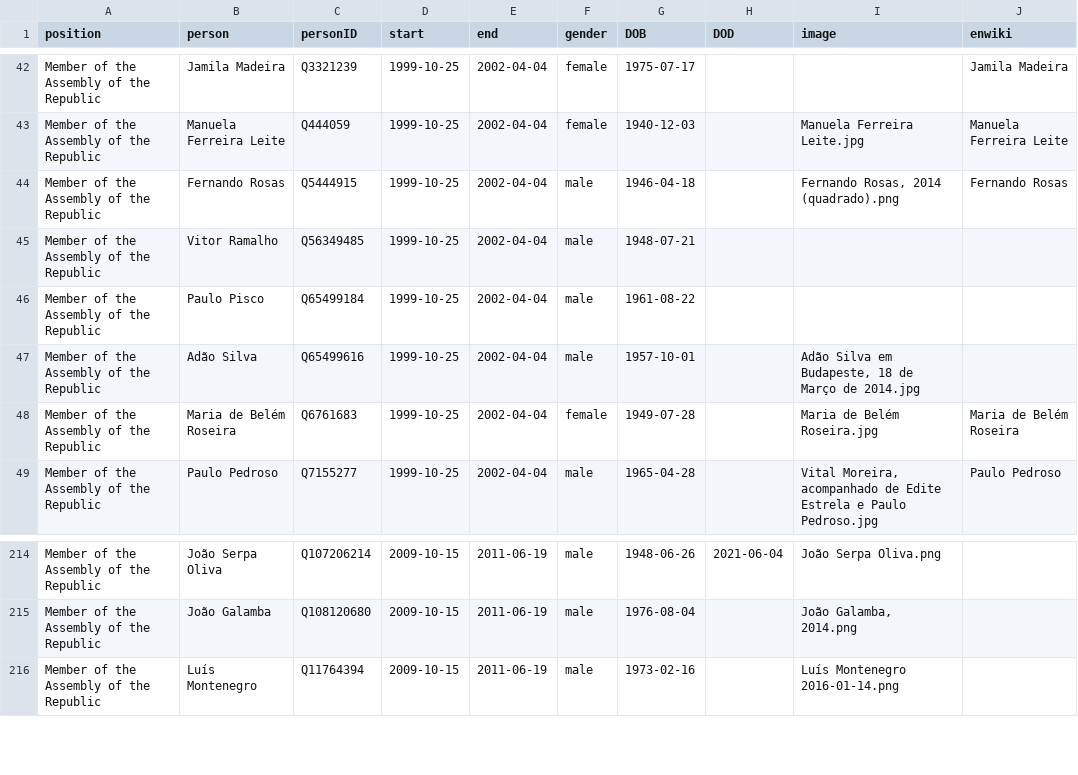
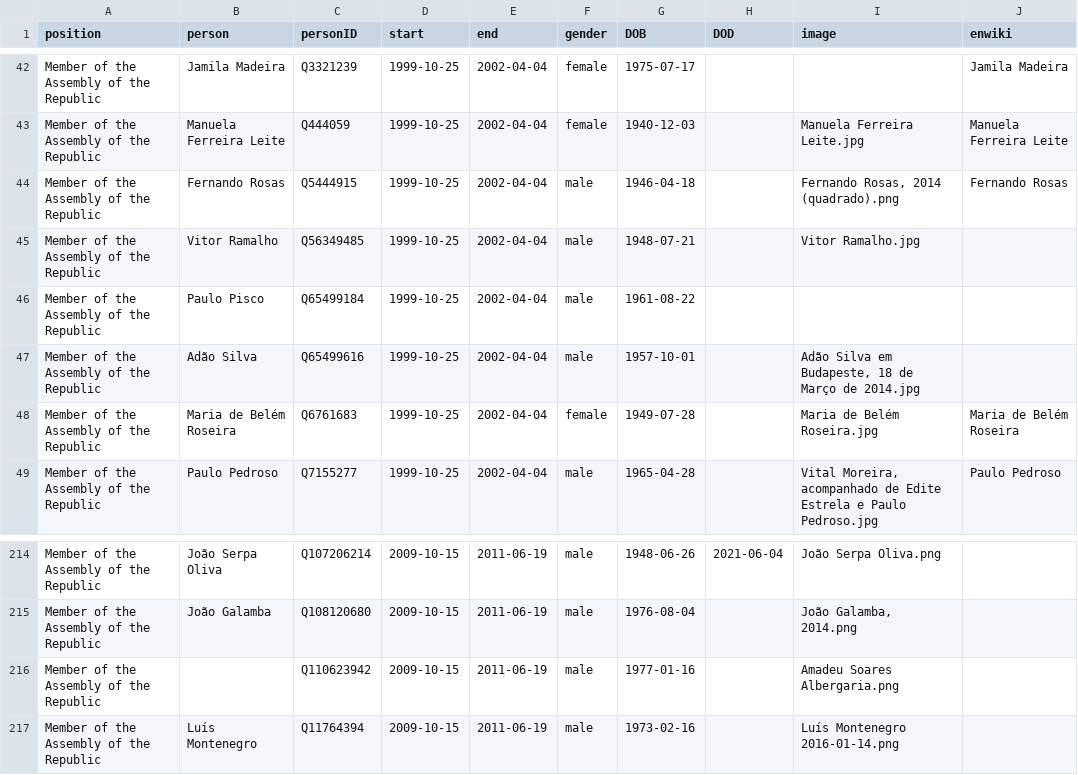
Before and after one commit to every-politician-scrapers/portugal-cabinet, a CSV file: html/legislators.csv, drawn as a sheet; only a part is shown, gaps mark what is left out.

Commit message:
PCB update

```diff
--- a/html/legislators.csv
+++ b/html/legislators.csv
@@ -44,3 +44,3 @@ Member of the Assembly of the Republic,Manuela Ferreira Leite,Q444059,1999-10-25
 Member of the Assembly of the Republic,Fernando Rosas,Q5444915,1999-10-25,2002-04-04,male,1946-04-18,,"Fernando Rosas, 2014 (quadrado).png",Fernando Rosas
-Member of the Assembly of the Republic,Vitor Ramalho,Q56349485,1999-10-25,2002-04-04,male,1948-07-21,,,
+Member of the Assembly of the Republic,Vitor Ramalho,Q56349485,1999-10-25,2002-04-04,male,1948-07-21,,Vitor Ramalho.jpg,
 Member of the Assembly of the Republic,Paulo Pisco,Q65499184,1999-10-25,2002-04-04,male,1961-08-22,,,
@@ -215,2 +215,3 @@ Member of the Assembly of the Republic,João Serpa Oliva,Q107206214,2009-10-15,2
 Member of the Assembly of the Republic,João Galamba,Q108120680,2009-10-15,2011-06-19,male,1976-08-04,,"João Galamba, 2014.png",
+Member of the Assembly of the Republic,,Q110623942,2009-10-15,2011-06-19,male,1977-01-16,,Amadeu Soares Albergaria.png,
 Member of the Assembly of the Republic,Luís Montenegro,Q11764394,2009-10-15,2011-06-19,male,1973-02-16,,Luís Montenegro 2016-01-14.png,
```
